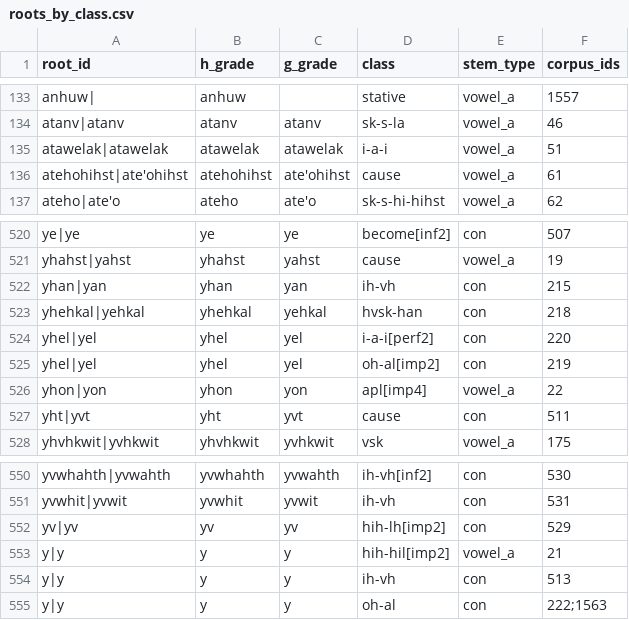
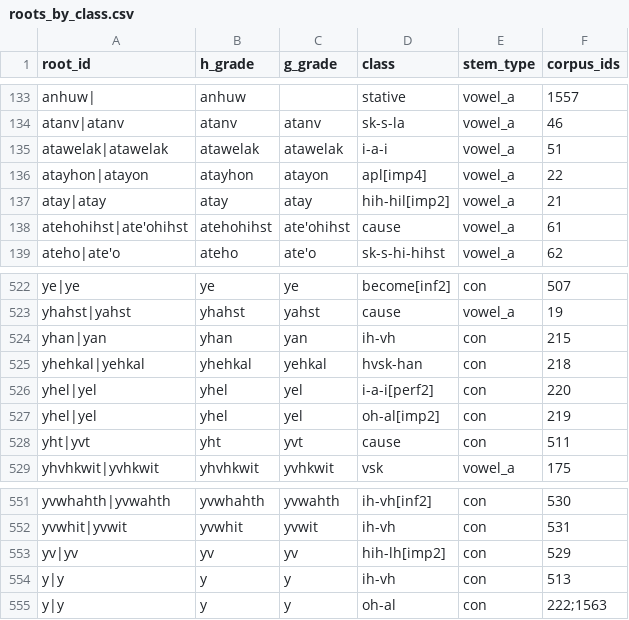
Before and after one commit to CharlieMcVicker/king-recreation, a CSV file: artifacts/data/roots_by_class.csv, drawn as a sheet; only a part is shown, gaps mark what is left out.

```diff
--- a/artifacts/data/roots_by_class.csv
+++ b/artifacts/data/roots_by_class.csv
@@ -135,2 +135,4 @@ atanv|atanv,atanv,atanv,sk-s-la,vowel_a,46
 atawelak|atawelak,atawelak,atawelak,i-a-i,vowel_a,51
+atayhon|atayon,atayhon,atayon,apl[imp4],vowel_a,22
+atay|atay,atay,atay,hih-hil[imp2],vowel_a,21
 atehohihst|ate'ohihst,atehohihst,ate'ohihst,cause,vowel_a,61
@@ -525,3 +527,2 @@ yhel|yel,yhel,yel,i-a-i[perf2],con,220
 yhel|yel,yhel,yel,oh-al[imp2],con,219
-yhon|yon,yhon,yon,apl[imp4],vowel_a,22
 yht|yvt,yht,yvt,cause,con,511
@@ -552,3 +553,2 @@ yvwhit|yvwit,yvwhit,yvwit,ih-vh,con,531
 yv|yv,yv,yv,hih-lh[imp2],con,529
-y|y,y,y,hih-hil[imp2],vowel_a,21
 y|y,y,y,ih-vh,con,513
```
Also changed, not shown: artifacts/corpora/corpus_no_pre_no_asp.csv, artifacts/corpora/validated_reconstructable_roots.csv, 7 other files.
